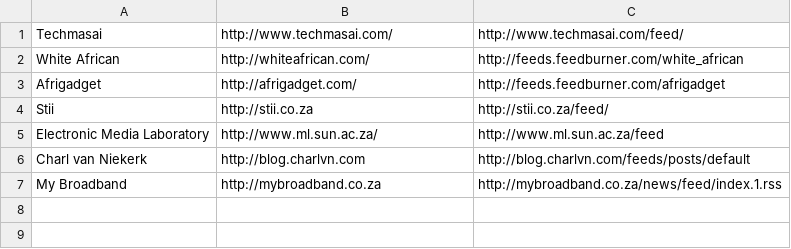
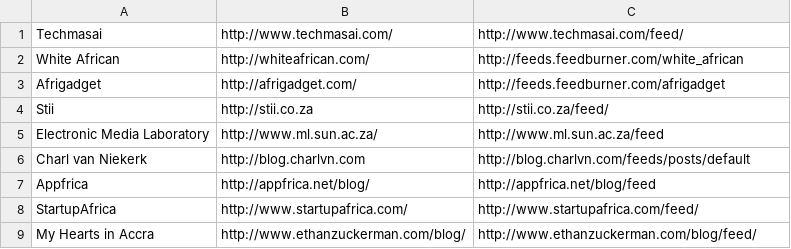
Before and after one commit to thakadu/Abraxas, a CSV file: data/african_feeds.csv, drawn as a sheet.

```diff
--- a/data/african_feeds.csv
+++ b/data/african_feeds.csv
@@ -6,2 +6,4 @@ Stii,http://stii.co.za,http://stii.co.za/feed/
 "Charl van Niekerk",http://blog.charlvn.com,http://blog.charlvn.com/feeds/posts/default
-"My Broadband",http://mybroadband.co.za,http://mybroadband.co.za/news/feed/index.1.rss
+Appfrica,http://appfrica.net/blog/,http://appfrica.net/blog/feed
+StartupAfrica,http://www.startupafrica.com/,http://www.startupafrica.com/feed/
+"My Hearts in Accra",http://www.ethanzuckerman.com/blog/,http://www.ethanzuckerman.com/blog/feed/
```
Also changed, not shown: 6 other files.
